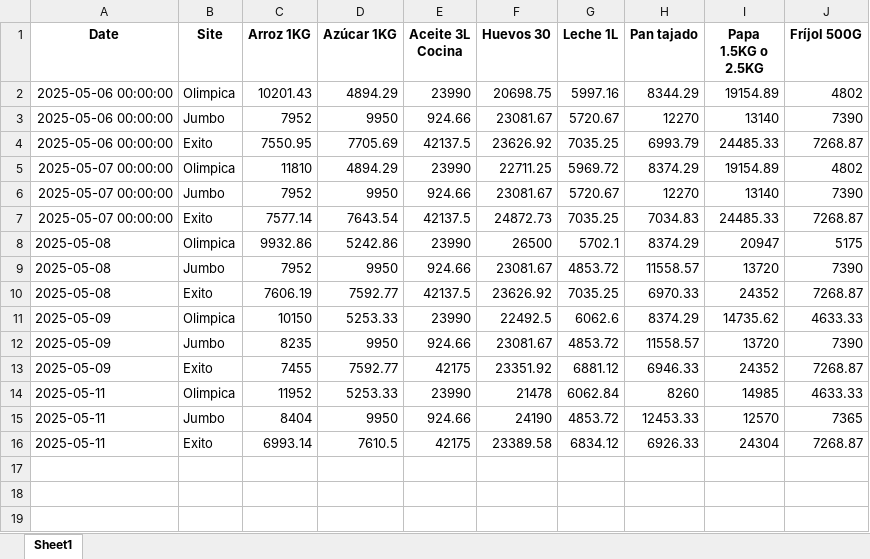
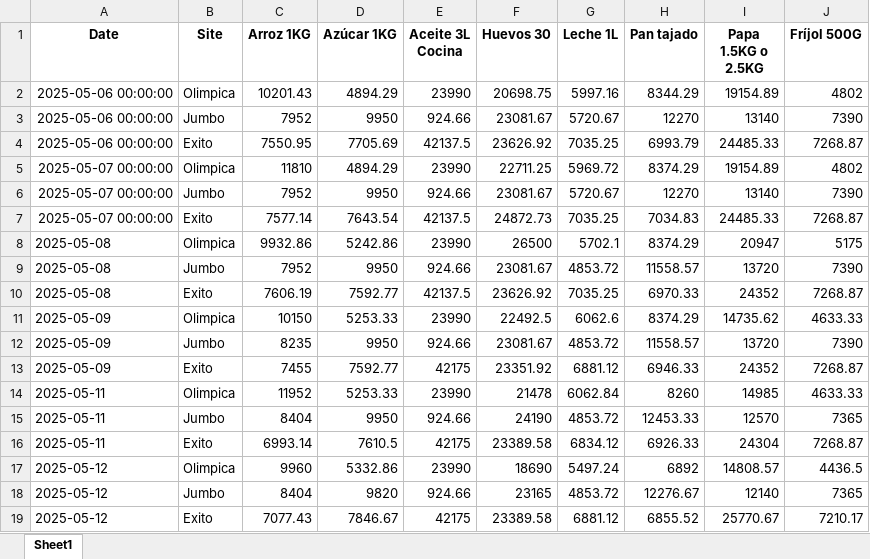
Before and after one commit to puj-course/fis_2025_g2, an Excel workbook: scripts/canasta_familiar_precios.xlsx, sheet Sheet1, drawn as a sheet; values as stored, in another font and other column widths than the file's, no borders; the diff names each change by its address in the sheet, - before the commit and + after, or states it on an @@ line.

```diff
--- a/scripts/canasta_familiar_precios.xlsx (sheet Sheet1)
+++ b/scripts/canasta_familiar_precios.xlsx (sheet Sheet1)
+row 17: 2025-05-12 | Olimpica | 9960 | 5332.86 | 23990 | 18690 | 5497.24 | 6892 | 14808.57 | 4436.5
+row 18: 2025-05-12 | Jumbo | 8404 | 9820 | 924.66 | 23165 | 4853.72 | 12276.67 | 12140 | 7365
+row 19: 2025-05-12 | Exito | 7077.43 | 7846.67 | 42175 | 23389.58 | 6881.12 | 6855.52 | 25770.67 | 7210.17
```
